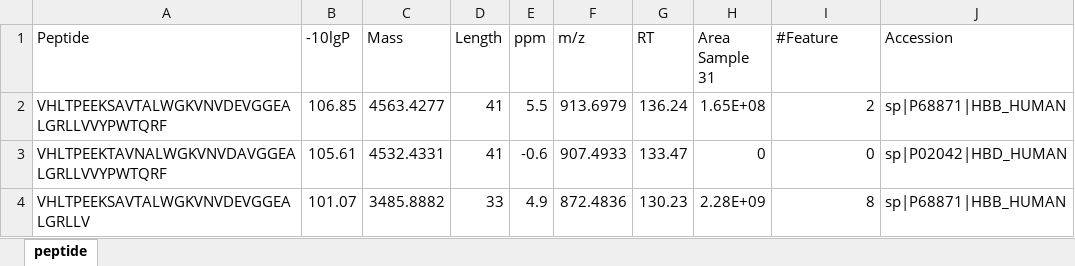
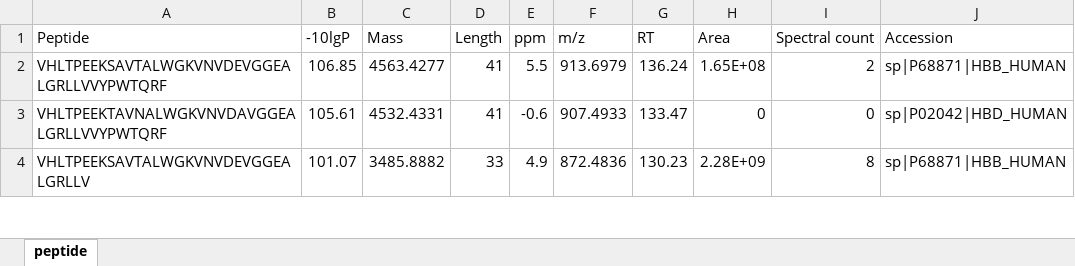
Before and after one commit to ErikHartman/peptimetric, an Excel workbook: example_files/peptide_sample_31.xlsx, sheet peptide, drawn as a sheet; only a part is shown; values as stored, in another font and other column widths than the file's, no borders; the diff names each change by its address in the sheet, - before the commit and + after, or states it on an @@ line.

```diff
--- a/example_files/peptide_sample_31.xlsx (sheet peptide)
+++ b/example_files/peptide_sample_31.xlsx (sheet peptide)
-H1: Area Sample 31
+H1: Area
-I1: #Feature
+I1: Spectral count
```
Also changed, not shown: 6 other files.
